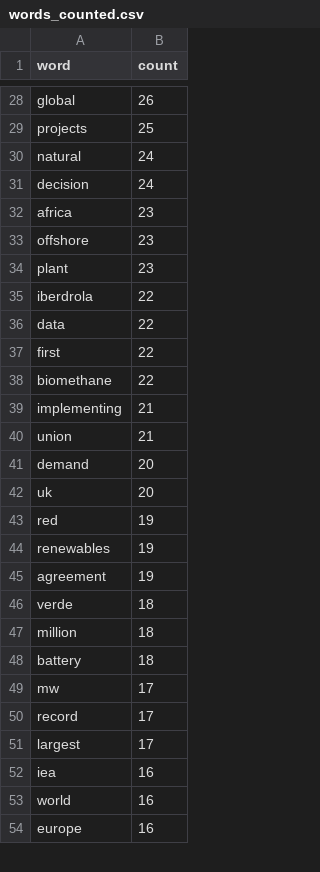
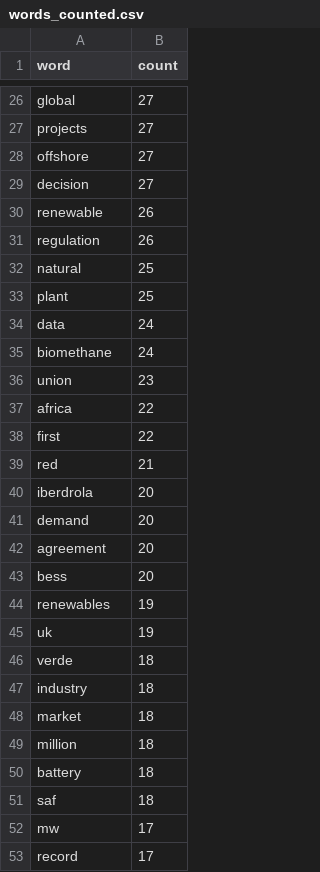
Before and after one commit to DonnieAI/wtnewsranker, a CSV file: words_counted.csv, drawn as a sheet; only a part is shown, gaps mark what is left out; the shorter side is filled out with more unchanged rows; removed rows and columns are numbered as before the commit, all else as after; the diff covers the shown part only; the diff names each change by its address in the sheet, - before the commit and + after, or states it on an @@ line.

```diff
--- a/words_counted.csv
+++ b/words_counted.csv
-B26 (count): 26
+B26 (count): 27
-B27 (count): 25
+B27 (count): 27
-row 30: natural | 24
-row 31: decision | 24
-row 32: africa | 23
-B28 (count): 23
+B28 (count): 27
+row 29: decision | 27
+row 30: renewable | 26
+row 31: regulation | 26
+row 32: natural | 25
-B33 (count): 23
+B33 (count): 25
-row 35: iberdrola | 22
-B34 (count): 22
+B34 (count): 24
+row 35: biomethane | 24
+row 36: union | 23
+row 37: africa | 22
-row 38: biomethane | 22
-A39 (word): implementing
+A39 (word): red
-row 40: union | 21
+row 40: iberdrola | 20
-A42 (word): uk
+A42 (word): agreement
-row 43: red | 19
+row 43: bess | 20
-A45 (word): agreement
+A45 (word): uk
+row 47: industry | 18
+row 48: market | 18
+row 51: saf | 18
```
Also changed, not shown: 24 added rows, 30 removed rows and 20 edited cells elsewhere in this file, 1 other file.
